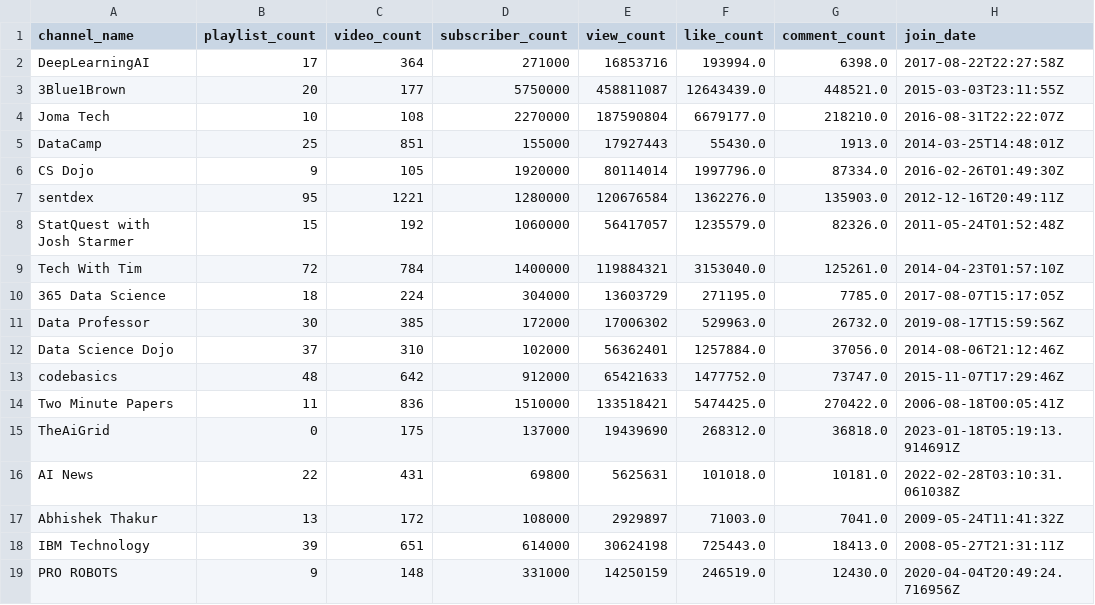
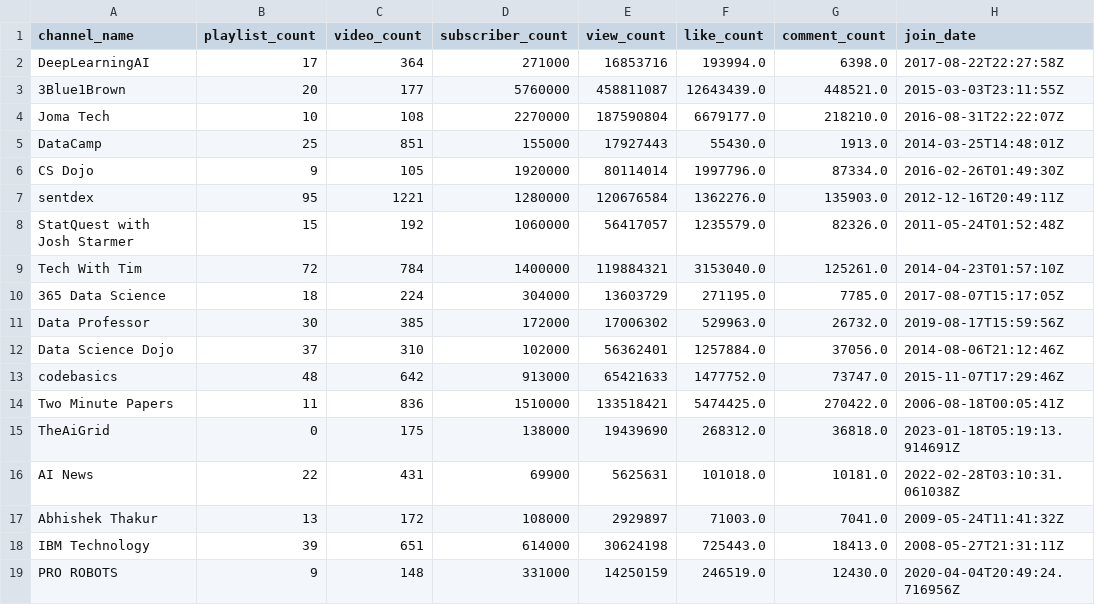
Before and after one commit to Mr-Phuong-Nam/Analyzing-about-top-tech-channels-on-Youtube, a CSV file: data/processed/df_channels_processed.csv, drawn as a sheet; only a part is shown; the diff names each change by its address in the sheet, - before the commit and + after, or states it on an @@ line.

```diff
--- a/data/processed/df_channels_processed.csv
+++ b/data/processed/df_channels_processed.csv
-D3 (subscriber_count): 5750000
+D3 (subscriber_count): 5760000
-D13 (subscriber_count): 912000
+D13 (subscriber_count): 913000
-D15 (subscriber_count): 137000
+D15 (subscriber_count): 138000
-D16 (subscriber_count): 69800
+D16 (subscriber_count): 69900
```
Also changed, not shown: data/raw/TheAiGrid_videos.csv, 22 other files.
